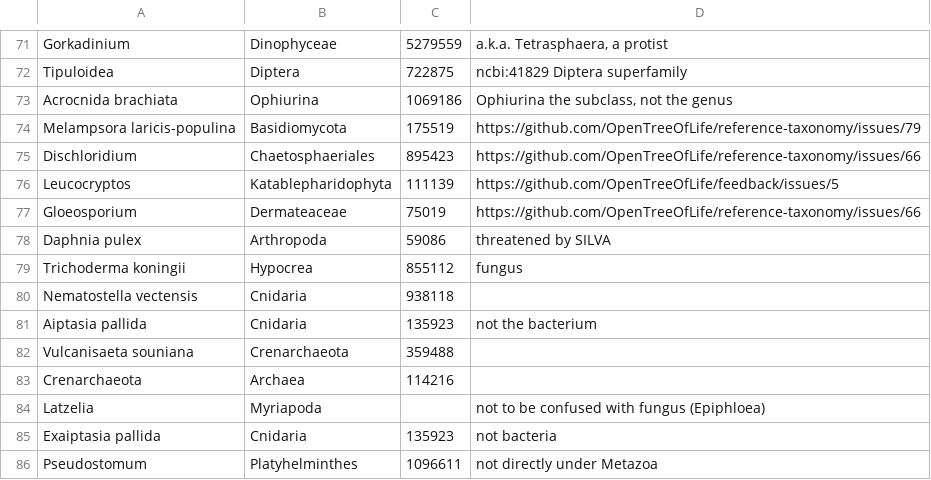
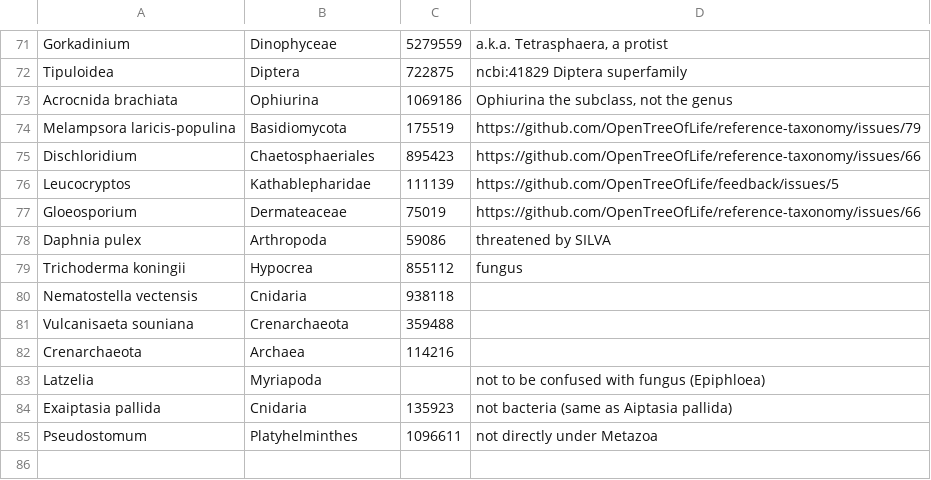
Before and after one commit to OpenTreeOfLife/reference-taxonomy, a CSV file: inclusions.csv, drawn as a sheet; only a part is shown, gaps mark what is left out.

Commit message:
whip alignment code back into shape * choice of either ComplicatedAlignment (old style) or AlignmentByName.  The latter does a little bit better in inclusion tests * several hacks for specific inclusion tests e.g. Marssonia * fix bug in bracketing * overhaul findAlignment again * add '**' to more error messages to make them easier to find * remove the prev_nem taxonomy

```diff
--- a/inclusions.csv
+++ b/inclusions.csv
@@ -75,3 +75,3 @@ Melampsora laricis-populina,Basidiomycota,175519,"https://github.com/OpenTreeOfL
 Dischloridium,Chaetosphaeriales,895423,"https://github.com/OpenTreeOfLife/reference-taxonomy/issues/66"
-Leucocryptos,Katablepharidophyta,111139,"https://github.com/OpenTreeOfLife/feedback/issues/5"
+Leucocryptos,Kathablepharidae,111139,"https://github.com/OpenTreeOfLife/feedback/issues/5"
 Gloeosporium,Dermateaceae,75019,"https://github.com/OpenTreeOfLife/reference-taxonomy/issues/66"
@@ -80,3 +80,2 @@ Trichoderma koningii,Hypocrea,855112,"fungus"
 Nematostella vectensis,Cnidaria,938118,""
-Aiptasia pallida,Cnidaria,135923,"not the bacterium"
 Vulcanisaeta souniana,Crenarchaeota,359488,""
@@ -84,3 +83,3 @@ Crenarchaeota,Archaea,114216,""
 Latzelia,Myriapoda,,"not to be confused with fungus (Epiphloea)"
-Exaiptasia pallida,Cnidaria,135923,"not bacteria"
+Exaiptasia pallida,Cnidaria,135923,"not bacteria (same as Aiptasia pallida)"
 Pseudostomum,Platyhelminthes,1096611,"not directly under Metazoa"
```
Also changed, not shown: 12 other files.
